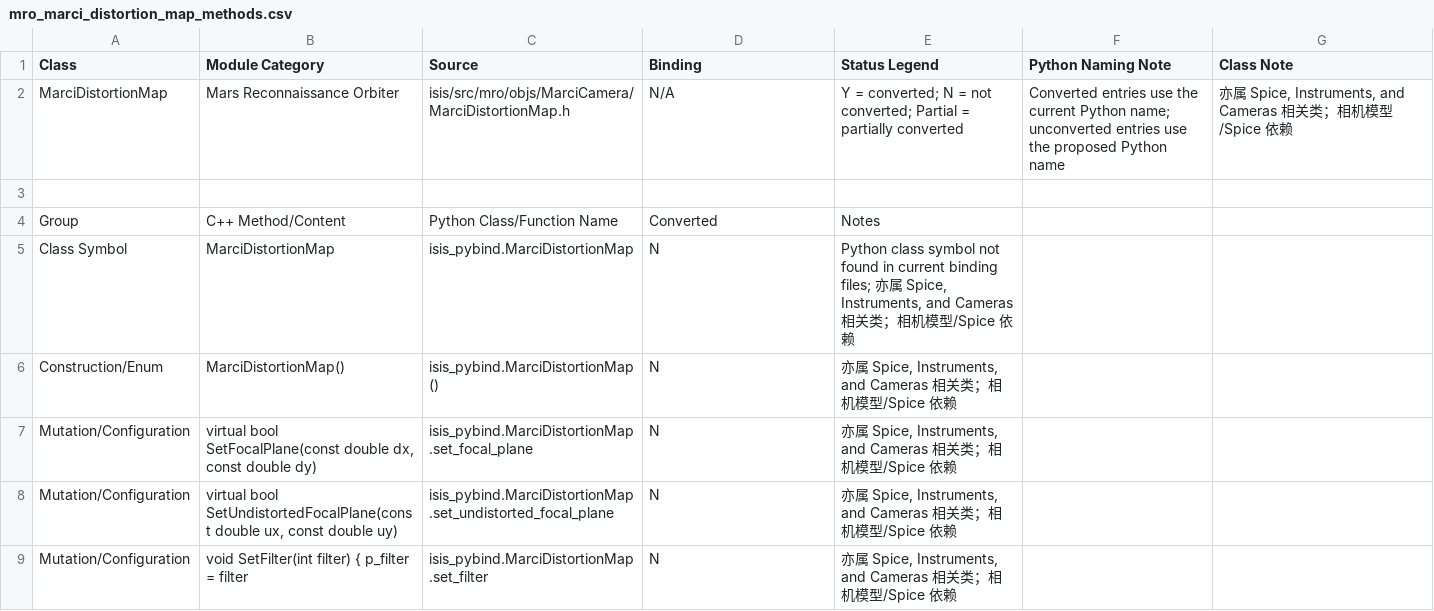
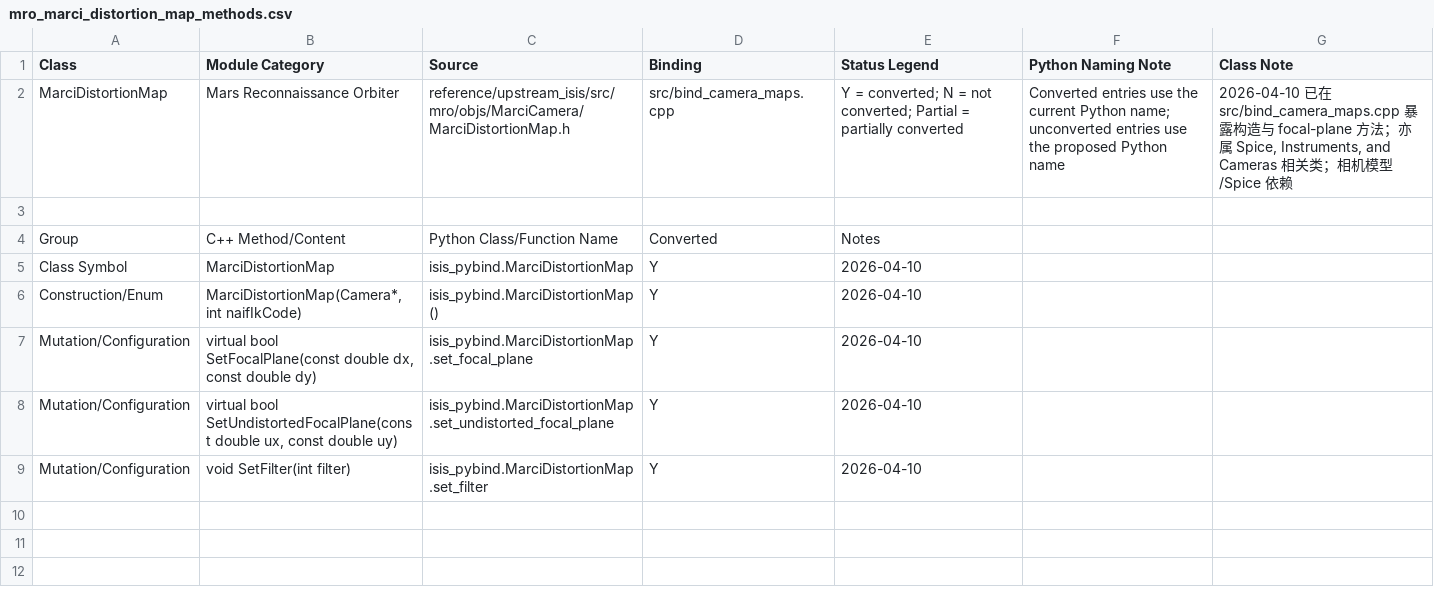
Before and after one commit to gengxun-henu/pyisis, a CSV file: class_bind_methods_details/mro_marci_distortion_map_methods.csv, drawn as a sheet.

```diff
--- a/class_bind_methods_details/mro_marci_distortion_map_methods.csv
+++ b/class_bind_methods_details/mro_marci_distortion_map_methods.csv
@@ -1,9 +1,9 @@
 Class,Module Category,Source,Binding,Status Legend,Python Naming Note,Class Note
-MarciDistortionMap,Mars Reconnaissance Orbiter,isis/src/mro/objs/MarciCamera/MarciDistortionMap.h,N/A,Y = converted; N = not converted; Partial = partially converted,Converted entries use the current Python name; unconverted entries use the proposed Python name,"亦属 Spice, Instruments, and Cameras 相关类；相机模型/Spice 依赖"
+MarciDistortionMap,Mars Reconnaissance Orbiter,reference/upstream_isis/src/mro/objs/MarciCamera/MarciDistortionMap.h,src/bind_camera_maps.cpp,Y = converted; N = not converted; Partial = partially converted,Converted entries use the current Python name; unconverted entries use the proposed Python name,"2026-04-10 已在 src/bind_camera_maps.cpp 暴露构造与 focal-plane 方法；亦属 Spice, Instruments, and Cameras 相关类；相机模型/Spice 依赖"
 
 Group,C++ Method/Content,Python Class/Function Name,Converted,Notes
-Class Symbol,MarciDistortionMap,isis_pybind.MarciDistortionMap,N,"Python class symbol not found in current binding files; 亦属 Spice, Instruments, and Cameras 相关类；相机模型/Spice 依赖"
-Construction/Enum,MarciDistortionMap(),isis_pybind.MarciDistortionMap(),N,"亦属 Spice, Instruments, and Cameras 相关类；相机模型/Spice 依赖"
-Mutation/Configuration,"virtual bool SetFocalPlane(const double dx, const double dy)",isis_pybind.MarciDistortionMap.set_focal_plane,N,"亦属 Spice, Instruments, and Cameras 相关类；相机模型/Spice 依赖"
-Mutation/Configuration,"virtual bool SetUndistortedFocalPlane(const double ux, const double uy)",isis_pybind.MarciDistortionMap.set_undistorted_focal_plane,N,"亦属 Spice, Instruments, and Cameras 相关类；相机模型/Spice 依赖"
-Mutation/Configuration,void SetFilter(int filter) { p_filter = filter,isis_pybind.MarciDistortionMap.set_filter,N,"亦属 Spice, Instruments, and Cameras 相关类；相机模型/Spice 依赖"
+Class Symbol,MarciDistortionMap,isis_pybind.MarciDistortionMap,Y,2026-04-10
+Construction/Enum,"MarciDistortionMap(Camera*, int naifIkCode)",isis_pybind.MarciDistortionMap(),Y,2026-04-10
+Mutation/Configuration,"virtual bool SetFocalPlane(const double dx, const double dy)",isis_pybind.MarciDistortionMap.set_focal_plane,Y,2026-04-10
+Mutation/Configuration,"virtual bool SetUndistortedFocalPlane(const double ux, const double uy)",isis_pybind.MarciDistortionMap.set_undistorted_focal_plane,Y,2026-04-10
+Mutation/Configuration,void SetFilter(int filter),isis_pybind.MarciDistortionMap.set_filter,Y,2026-04-10
```
Also changed, not shown: class_bind_methods_details/base_radar_ground_map_methods.csv, class_bind_methods_details/base_radar_pulse_map_methods.csv, 8 other files.
